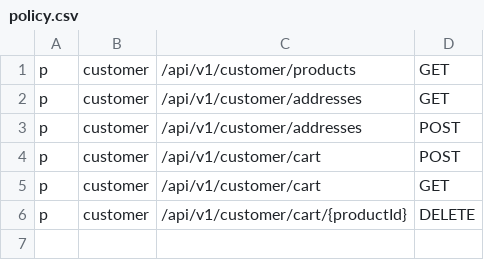
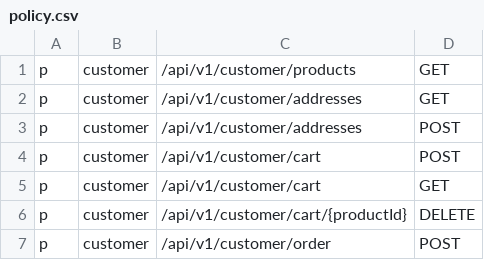
Before and after one commit to n9mi/store-api, a CSV file: internal/casbin/policy.csv, drawn as a sheet.

Commit message:
feat: create order, test is in progress

```diff
--- a/internal/casbin/policy.csv
+++ b/internal/casbin/policy.csv
@@ -6 +6,2 @@ p, customer, /api/v1/customer/cart, GET
 p, customer, /api/v1/customer/cart/{productId}, DELETE
+p, customer, /api/v1/customer/order, POST
```
Also changed, not shown: 13 other files.
